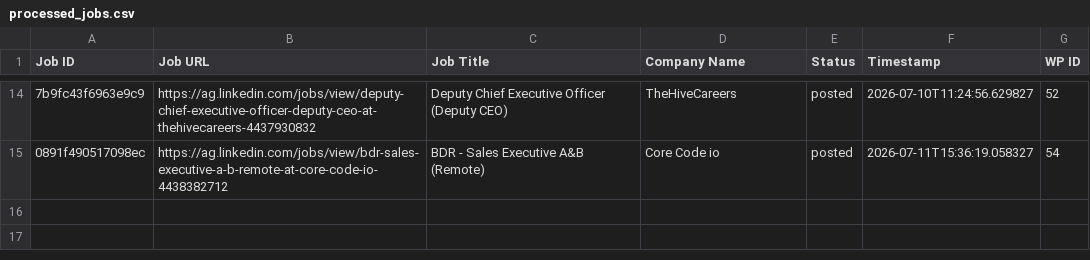
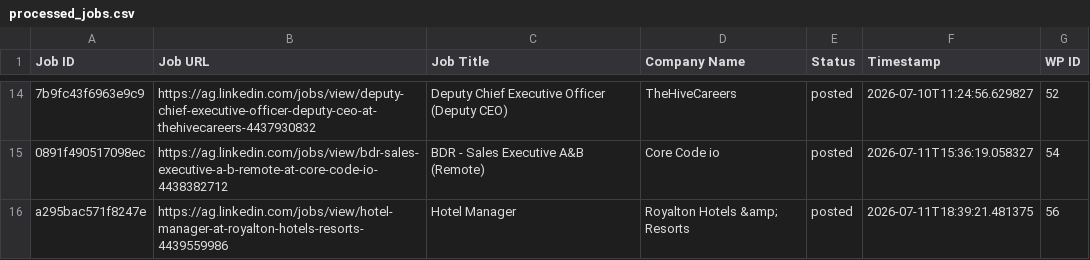
Before and after one commit to mimusdesign/ag, a CSV file: processed_jobs.csv, drawn as a sheet; only a part is shown, gaps mark what is left out; the diff names each change by its address in the sheet, - before the commit and + after, or states it on an @@ line.

```diff
--- a/processed_jobs.csv
+++ b/processed_jobs.csv
+row 16: a295bac571f8247e | https://ag.linkedin.com/jobs/view/hotel-manager-at-royalton-hotels-resorts-4439559986 | Hotel Manager | Royalton Hotels &amp; Resorts | posted | 2026-07-11T18:39:21.481375 | 56
```
